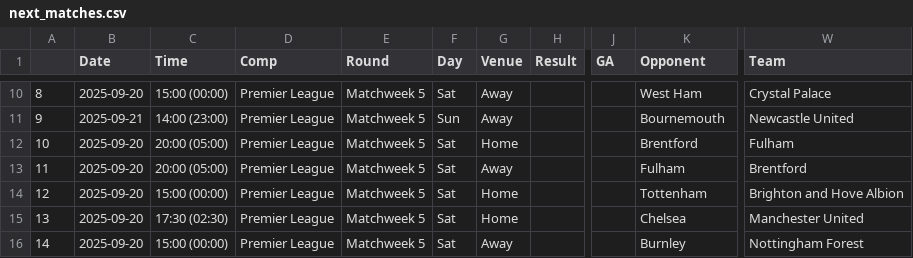
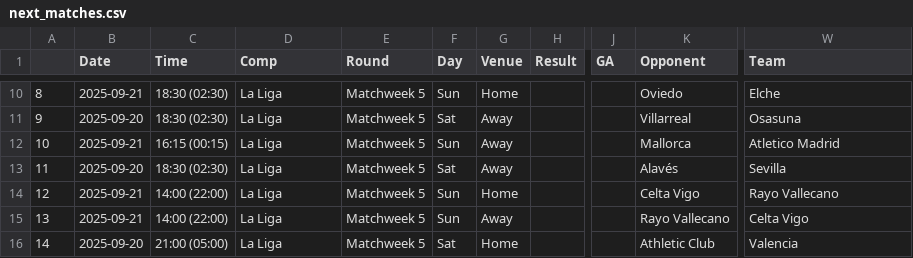
Before and after one commit to Ivan-engunsw/FPLPredict, a CSV file: next_matches.csv, drawn as a sheet; only a part is shown, gaps mark what is left out; the diff covers the shown part only; the diff names each change by its address in the sheet, - before the commit and + after, or states it on an @@ line.

Commit message:
Made predictions for La Liga

```diff
--- a/next_matches.csv
+++ b/next_matches.csv
-B10 (Date): 2025-09-20
+B10 (Date): 2025-09-21
-C10 (Time): 15:00 (00:00)
+C10 (Time): 18:30 (02:30)
-D10:D16 (Comp): Premier League
+D10:D16 (Comp): La Liga
-F10 (Day): Sat
+F10 (Day): Sun
-G10 (Venue): Away
+G10 (Venue): Home
-K10 (Opponent): West Ham
+K10 (Opponent): Oviedo
-W10 (Team): Crystal Palace
+W10 (Team): Elche
-B11 (Date): 2025-09-21
+B11 (Date): 2025-09-20
-C11 (Time): 14:00 (23:00)
+C11 (Time): 18:30 (02:30)
-F11 (Day): Sun
+F11 (Day): Sat
-K11 (Opponent): Bournemouth
+K11 (Opponent): Villarreal
-W11 (Team): Newcastle United
+W11 (Team): Osasuna
-B12 (Date): 2025-09-20
+B12 (Date): 2025-09-21
-C12 (Time): 20:00 (05:00)
+C12 (Time): 16:15 (00:15)
-F12 (Day): Sat
+F12 (Day): Sun
-G12 (Venue): Home
+G12 (Venue): Away
-K12 (Opponent): Brentford
+K12 (Opponent): Mallorca
-W12 (Team): Fulham
+W12 (Team): Atletico Madrid
-C13 (Time): 20:00 (05:00)
+C13 (Time): 18:30 (02:30)
-K13 (Opponent): Fulham
+K13 (Opponent): Alavés
-W13 (Team): Brentford
+W13 (Team): Sevilla
-B14:B15 (Date): 2025-09-20
+B14:B15 (Date): 2025-09-21
-C14 (Time): 15:00 (00:00)
+C14 (Time): 14:00 (22:00)
-F14:F15 (Day): Sat
+F14:F15 (Day): Sun
-K14 (Opponent): Tottenham
+K14 (Opponent): Celta Vigo
-W14 (Team): Brighton and Hove Albion
+W14 (Team): Rayo Vallecano
-C15 (Time): 17:30 (02:30)
+C15 (Time): 14:00 (22:00)
-G15 (Venue): Home
+G15 (Venue): Away
-K15 (Opponent): Chelsea
+K15 (Opponent): Rayo Vallecano
-W15 (Team): Manchester United
+W15 (Team): Celta Vigo
-C16 (Time): 15:00 (00:00)
+C16 (Time): 21:00 (05:00)
-G16 (Venue): Away
+G16 (Venue): Home
-K16 (Opponent): Burnley
+K16 (Opponent): Athletic Club
-W16 (Team): Nottingham Forest
+W16 (Team): Valencia
```
Also changed, not shown: 68 edited cells elsewhere in this file, 3 other files.
